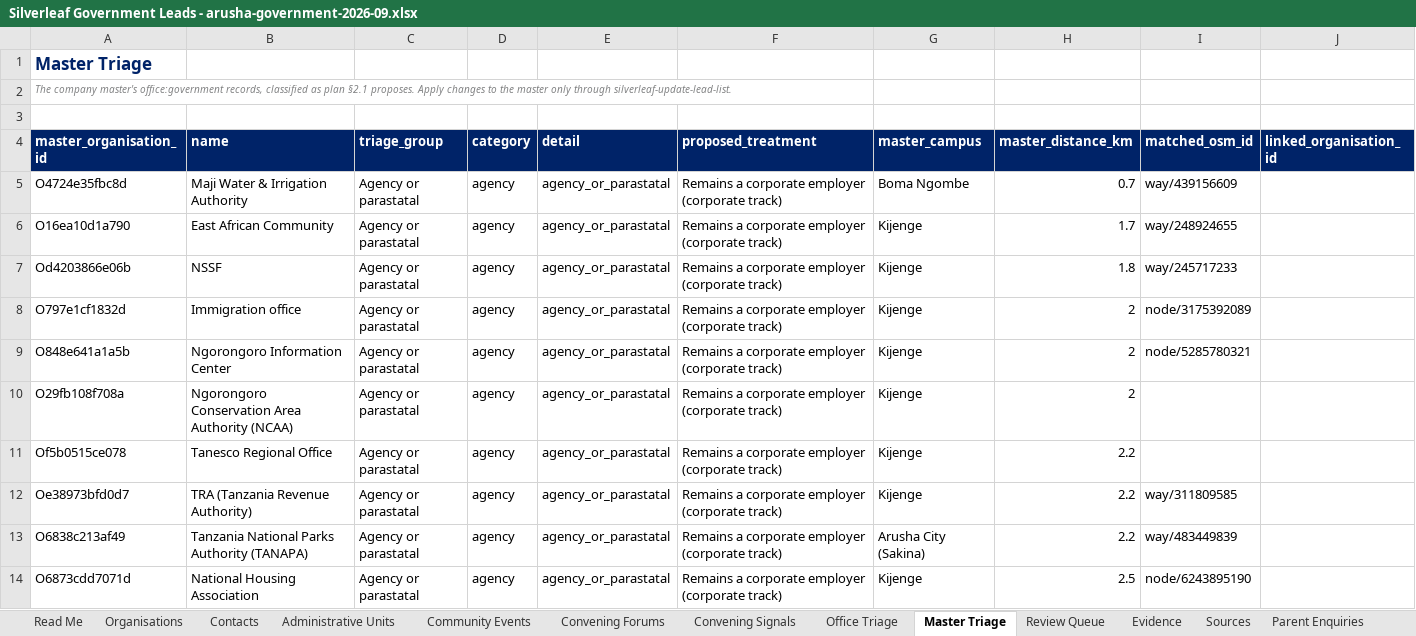
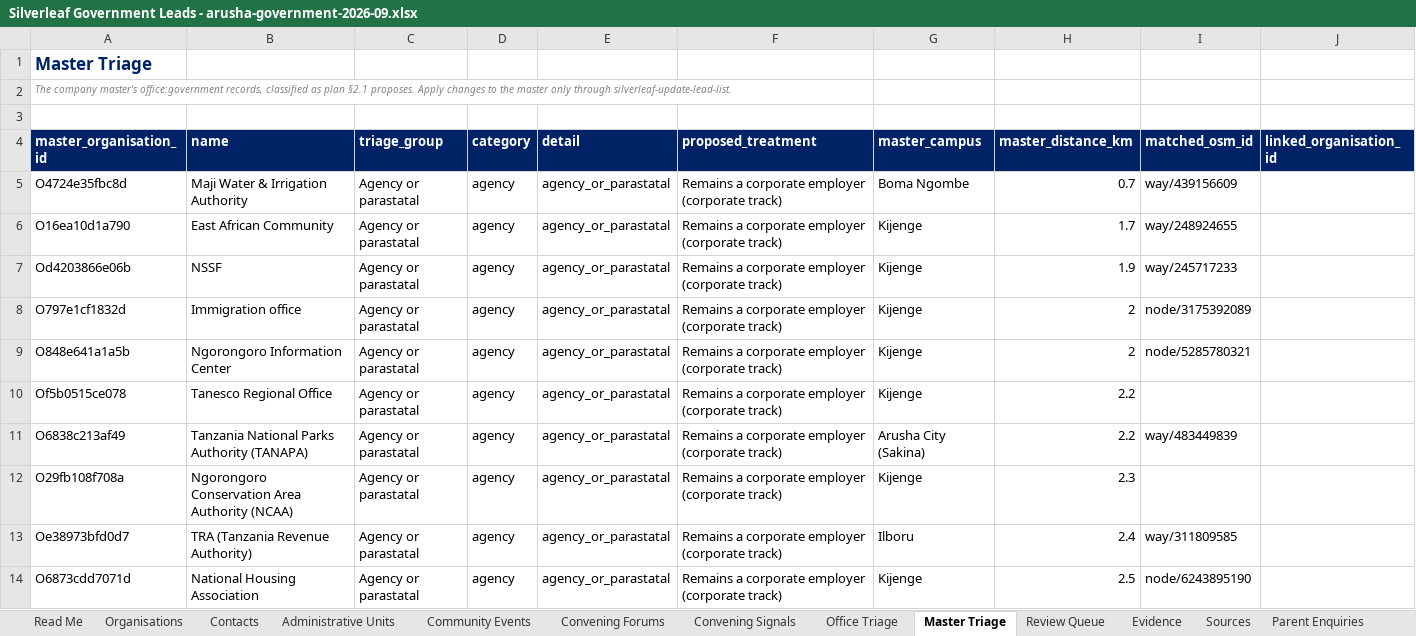
Before and after one commit to Nehemia-joh/Agenticmarketing, an Excel workbook: outputs/runs/arusha-government-2026-09/Silverleaf Government Leads - arusha-government-2026-09.xlsx, sheet Master Triage, drawn as a sheet; only a part is shown; values as stored, in another font and other column widths than the file's, no borders; removed rows and columns are numbered as before the commit, all else as after; the diff covers the shown part only; the diff names each change by its address in the sheet, - before the commit and + after, or states it on an @@ line.

```diff
--- a/outputs/runs/arusha-government-2026-09/Silverleaf Government Leads - arusha-government-2026-09.xlsx (sheet Master Triage)
+++ b/outputs/runs/arusha-government-2026-09/Silverleaf Government Leads - arusha-government-2026-09.xlsx (sheet Master Triage)
-H7 (master_distance_km): 1.8
+H7 (master_distance_km): 1.9
-row 10: O29fb108f708a | Ngorongoro Conservation Area Authority (NCAA) | Agency or parastatal | agency | agency_or_parastatal | Remains a corporate employer (corporate track) | Kijenge | 2
-row 12: Oe38973bfd0d7 | TRA (Tanzania Revenue Authority) | Agency or parastatal | agency | agency_or_parastatal | Remains a corporate employer (corporate track) | Kijenge | 2.2 | way/311809585
+row 12: O29fb108f708a | Ngorongoro Conservation Area Authority (NCAA) | Agency or parastatal | agency | agency_or_parastatal | Remains a corporate employer (corporate track) | Kijenge | 2.3
+row 13: Oe38973bfd0d7 | TRA (Tanzania Revenue Authority) | Agency or parastatal | agency | agency_or_parastatal | Remains a corporate employer (corporate track) | Ilboru | 2.4 | way/311809585
```
Also changed, not shown: 1 added row, 1 removed row and 3 edited cells elsewhere in this sheet, sheet Organisations, sheet Administrative Units, sheet Evidence, sheet Outreach Plans, sheet Sources, sheet Review Queue, 1 more sheet, 28 other files.
